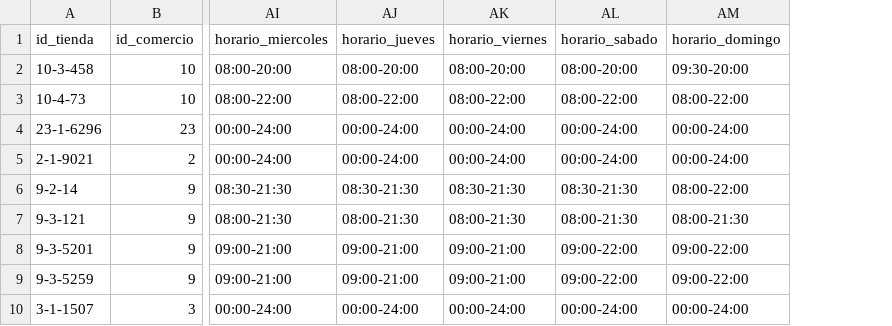
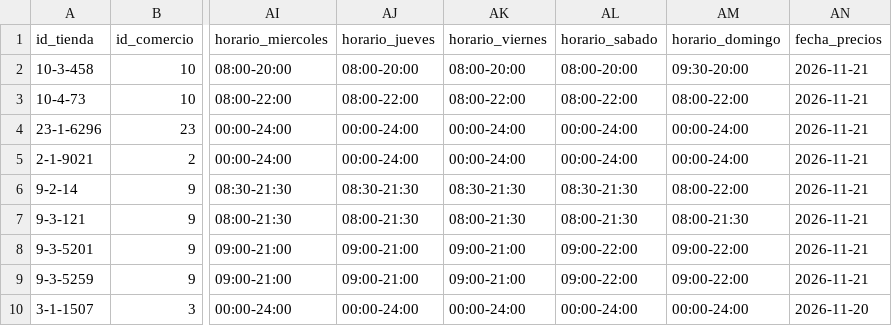
Before and after one commit to nazarenofolica/Optimizacion_TPS, a CSV file: TPF/datos/sepa/calidad/tiendas_ubicacion.csv, drawn as a sheet; only a part is shown, gaps mark what is left out; the diff names each change by its address in the sheet, - before the commit and + after, or states it on an @@ line.

```diff
--- a/TPF/datos/sepa/calidad/tiendas_ubicacion.csv
+++ b/TPF/datos/sepa/calidad/tiendas_ubicacion.csv
+column AN (fecha_precios), rows 2-10: 2026-11-21 | 2026-11-21 | 2026-11-21 | 2026-11-21 | 2026-11-21 | 2026-11-21 | 2026-11-21 | 2026-11-21 | 2026-11-20
```
Also changed, not shown: TPF/datos/sepa/calidad/lectura_comercios.csv, TPF/datos/sepa/calidad/nutrientes_genericos.csv, 42 other files.
